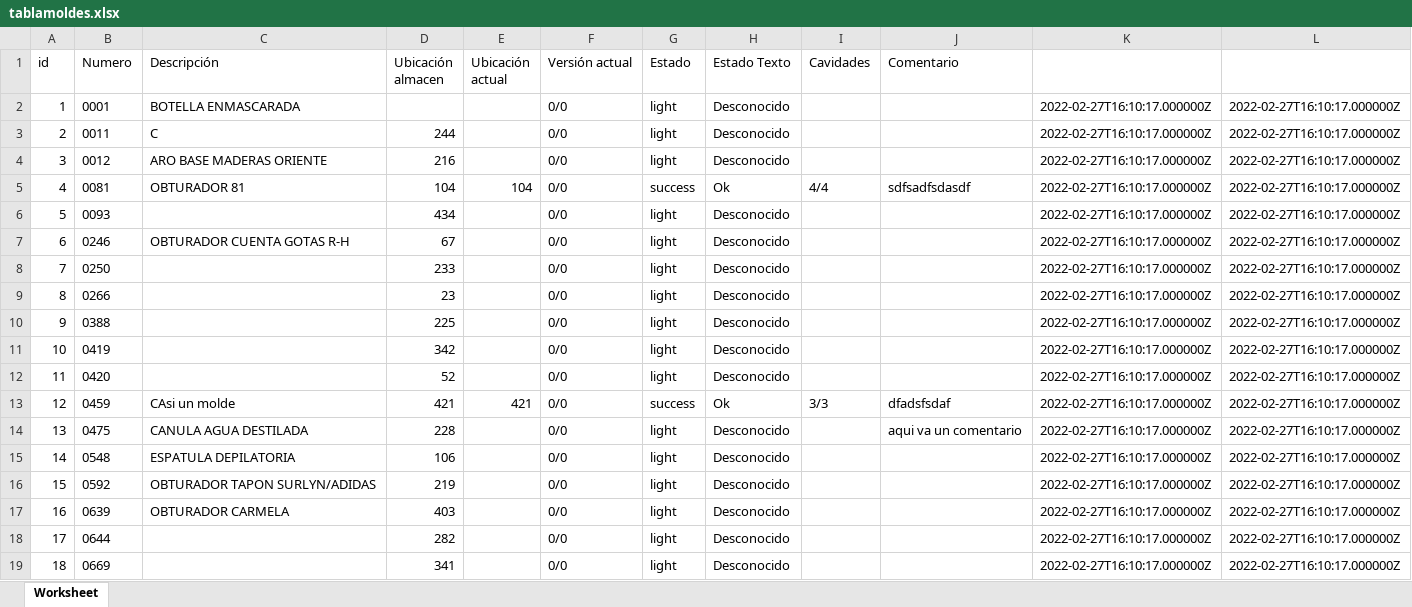
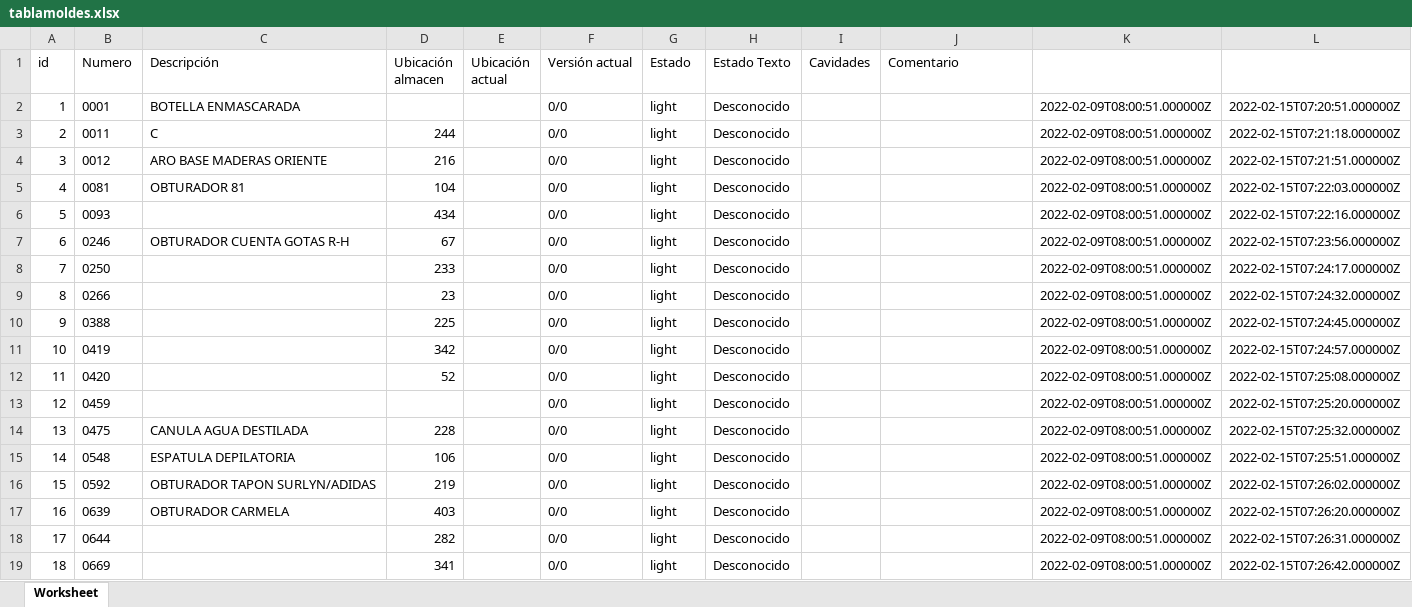
Before and after one commit to Juan-Gines/faca2, an Excel workbook: public/listado/tablamoldes.xlsx, sheet Worksheet, drawn as a sheet; only a part is shown; values as stored, in another font and other column widths than the file's, no borders; the diff covers the shown part only; the diff names each change by its address in the sheet, - before the commit and + after, or states it on an @@ line.

Commit message:
listados up

```diff
--- a/public/listado/tablamoldes.xlsx (sheet Worksheet)
+++ b/public/listado/tablamoldes.xlsx (sheet Worksheet)
-K2:K19: 2022-02-27T16:10:17.000000Z
+K2:K19: 2022-02-09T08:00:51.000000Z
-L2: 2022-02-27T16:10:17.000000Z
+L2: 2022-02-15T07:20:51.000000Z
-L3: 2022-02-27T16:10:17.000000Z
+L3: 2022-02-15T07:21:18.000000Z
-L4: 2022-02-27T16:10:17.000000Z
+L4: 2022-02-15T07:21:51.000000Z
-E5 (Ubicación actual): 104
+E5 (Ubicación actual): (empty)
-G5 (Estado): success
+G5 (Estado): light
-H5 (Estado Texto): Ok
+H5 (Estado Texto): Desconocido
-I5 (Cavidades): 4/4
+I5 (Cavidades): (empty)
-J5 (Comentario): sdfsadfsdasdf
+J5 (Comentario): (empty)
-L5: 2022-02-27T16:10:17.000000Z
+L5: 2022-02-15T07:22:03.000000Z
-L6: 2022-02-27T16:10:17.000000Z
+L6: 2022-02-15T07:22:16.000000Z
-L7: 2022-02-27T16:10:17.000000Z
+L7: 2022-02-15T07:23:56.000000Z
-L8: 2022-02-27T16:10:17.000000Z
+L8: 2022-02-15T07:24:17.000000Z
-L9: 2022-02-27T16:10:17.000000Z
+L9: 2022-02-15T07:24:32.000000Z
-L10: 2022-02-27T16:10:17.000000Z
+L10: 2022-02-15T07:24:45.000000Z
-L11: 2022-02-27T16:10:17.000000Z
+L11: 2022-02-15T07:24:57.000000Z
-L12: 2022-02-27T16:10:17.000000Z
+L12: 2022-02-15T07:25:08.000000Z
-C13 (Descripción): CAsi un molde
+C13 (Descripción): (empty)
-D13 (Ubicación almacen): 421
+D13 (Ubicación almacen): (empty)
-E13 (Ubicación actual): 421
+E13 (Ubicación actual): (empty)
-G13 (Estado): success
+G13 (Estado): light
-H13 (Estado Texto): Ok
+H13 (Estado Texto): Desconocido
-I13 (Cavidades): 3/3
+I13 (Cavidades): (empty)
-J13 (Comentario): dfadsfsdaf
+J13 (Comentario): (empty)
-L13: 2022-02-27T16:10:17.000000Z
+L13: 2022-02-15T07:25:20.000000Z
-J14 (Comentario): aqui va un comentario
+J14 (Comentario): (empty)
-L14: 2022-02-27T16:10:17.000000Z
+L14: 2022-02-15T07:25:32.000000Z
-L15: 2022-02-27T16:10:17.000000Z
+L15: 2022-02-15T07:25:51.000000Z
-L16: 2022-02-27T16:10:17.000000Z
+L16: 2022-02-15T07:26:02.000000Z
-L17: 2022-02-27T16:10:17.000000Z
+L17: 2022-02-15T07:26:20.000000Z
-L18: 2022-02-27T16:10:17.000000Z
+L18: 2022-02-15T07:26:31.000000Z
-L19: 2022-02-27T16:10:17.000000Z
+L19: 2022-02-15T07:26:42.000000Z
```
Also changed, not shown: 7 added rows, 27 removed rows, 1572 edited cells and row numbers in column A elsewhere in this sheet, 11 other files.
